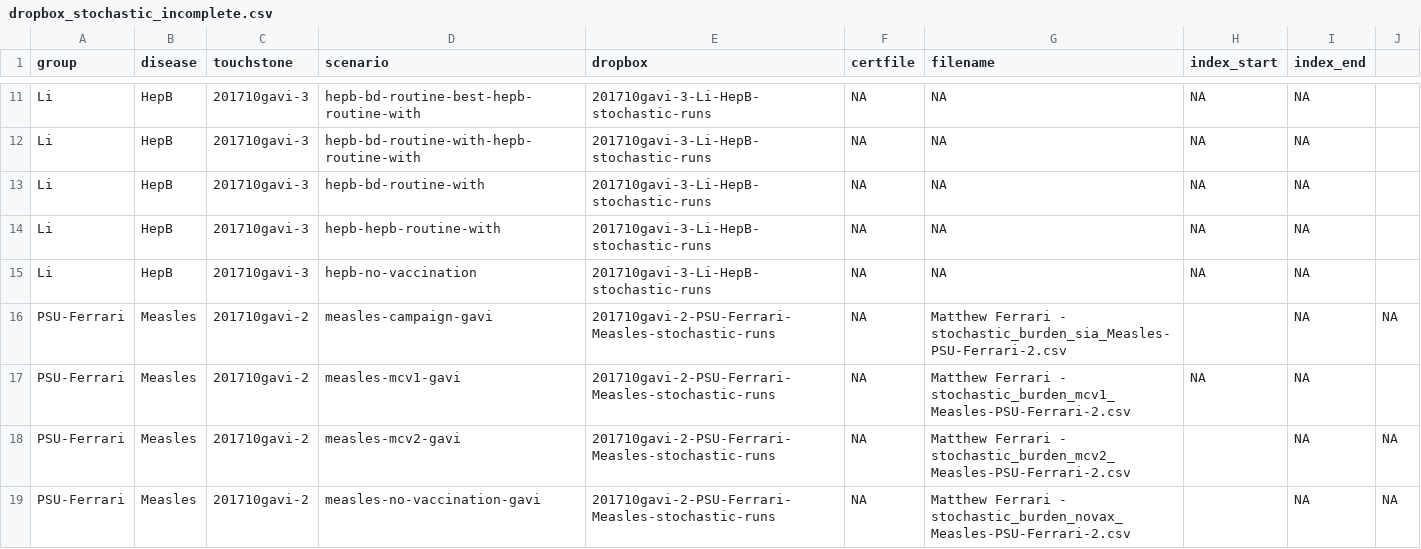
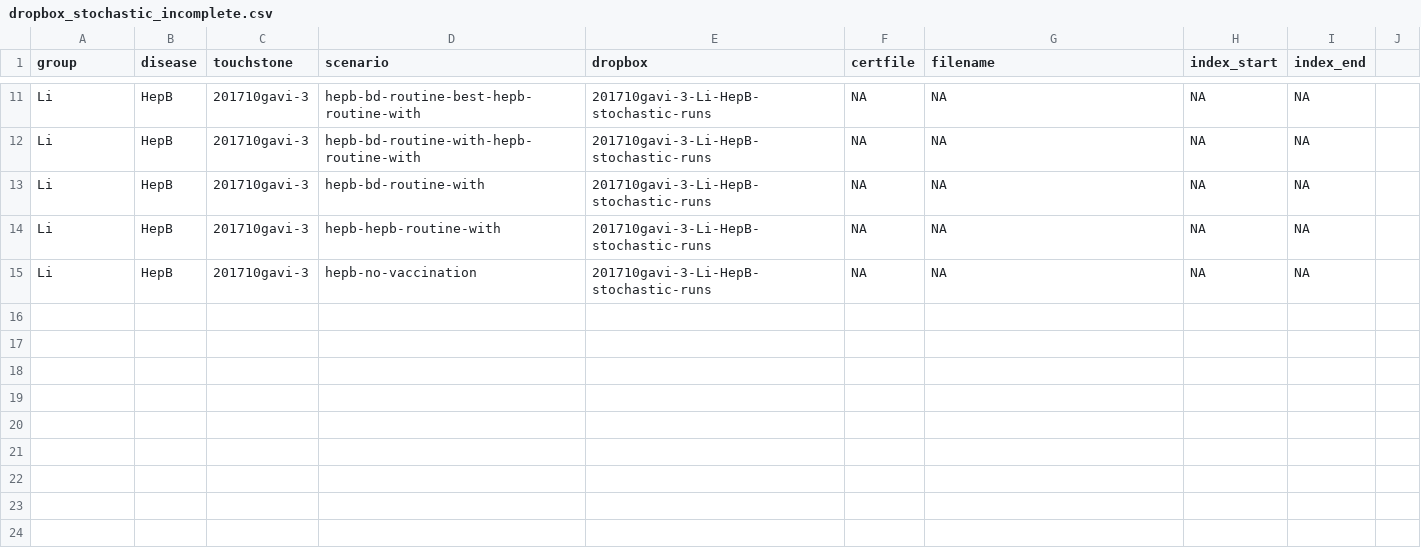
Before and after one commit to vimc/montagu.import, a CSV file: dropbox_stochastic_incomplete.csv, drawn as a sheet; only a part is shown, gaps mark what is left out.

```diff
--- a/dropbox_stochastic_incomplete.csv
+++ b/dropbox_stochastic_incomplete.csv
@@ -15,5 +15 @@ Li,HepB,201710gavi-3,hepb-hepb-routine-with,201710gavi-3-Li-HepB-stochastic-runs
 Li,HepB,201710gavi-3,hepb-no-vaccination,201710gavi-3-Li-HepB-stochastic-runs,NA,NA,NA,NA
-PSU-Ferrari,Measles,201710gavi-2,measles-campaign-gavi,201710gavi-2-PSU-Ferrari-Measles-stochastic-runs,NA,Matthew Ferrari - stochastic_burden_sia_Measles-PSU-Ferrari-2.csv,,NA,NA
-PSU-Ferrari,Measles,201710gavi-2,measles-mcv1-gavi,201710gavi-2-PSU-Ferrari-Measles-stochastic-runs,NA,Matthew Ferrari - stochastic_burden_mcv1_Measles-PSU-Ferrari-2.csv,NA,NA
-PSU-Ferrari,Measles,201710gavi-2,measles-mcv2-gavi,201710gavi-2-PSU-Ferrari-Measles-stochastic-runs,NA,Matthew Ferrari - stochastic_burden_mcv2_Measles-PSU-Ferrari-2.csv,,NA,NA
-PSU-Ferrari,Measles,201710gavi-2,measles-no-vaccination-gavi,201710gavi-2-PSU-Ferrari-Measles-stochastic-runs,NA,Matthew Ferrari - stochastic_burden_novax_Measles-PSU-Ferrari-2.csv,,NA,NA
```
Also changed, not shown: dropbox_stochastic.csv, 1 other file.
